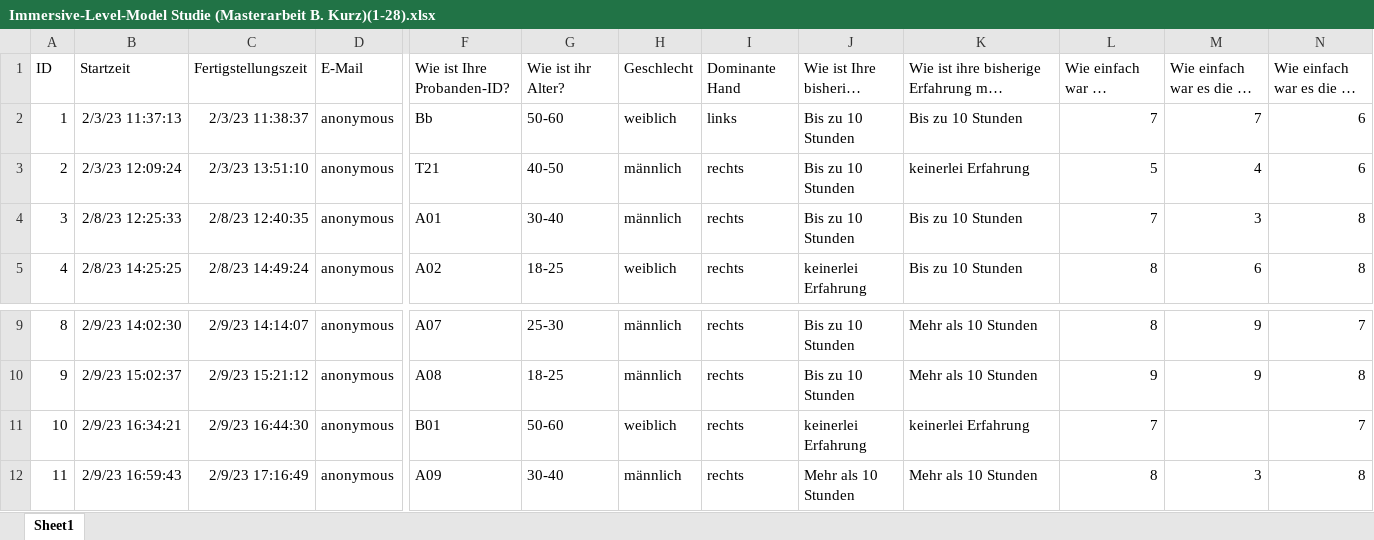
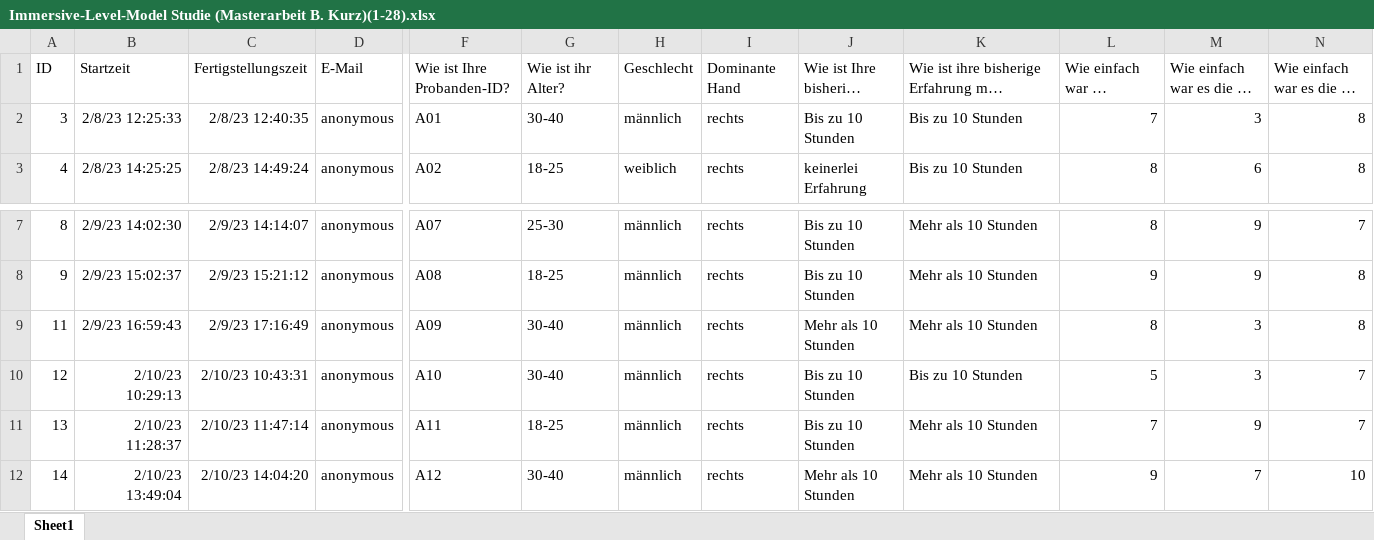
Before and after one commit to UGIW-Dortmund/logparser, an Excel workbook: ILM_WS202223/survey/Immersive-Level-Model Studie (Masterarbeit B. Kurz)(1-28).xlsx, sheet Sheet1, drawn as a sheet; only a part is shown, gaps mark what is left out; the shorter side is filled out with more unchanged rows; long unchanged cells end in …; values as stored, in another font and other column widths than the file's, no borders; table styles not drawn; rows hold the shown columns only; the diff names each change by its address in the sheet, - before the commit and + after, or states it on an @@ line.

Commit message:
starting the analyze the survey

```diff
--- a/ILM_WS202223/survey/Immersive-Level-Model Studie (Masterarbeit B. Kurz)(1-28).xlsx (sheet Sheet1)
+++ b/ILM_WS202223/survey/Immersive-Level-Model Studie (Masterarbeit B. Kurz)(1-28).xlsx (sheet Sheet1)
-row 2: 1 | 2/3/23 11:37:13 | 2/3/23 11:38:37 | anonymous | Bb | 50-60 | weiblich | links | Bis zu 10 Stunden | Bis zu 10 Stunden | 7 | 7 | 6
-row 3: 2 | 2/3/23 12:09:24 | 2/3/23 13:51:10 | anonymous | T21 | 40-50 | männlich | rechts | Bis zu 10 Stunden | keinerlei Erfahrung | 5 | 4 | 6
-row 11: 10 | 2/9/23 16:34:21 | 2/9/23 16:44:30 | anonymous | B01 | 50-60 | weiblich | rechts | keinerlei Erfahrung | keinerlei Erfahrung | 7 |  | 7
```
Also changed, not shown: 8 other files.
